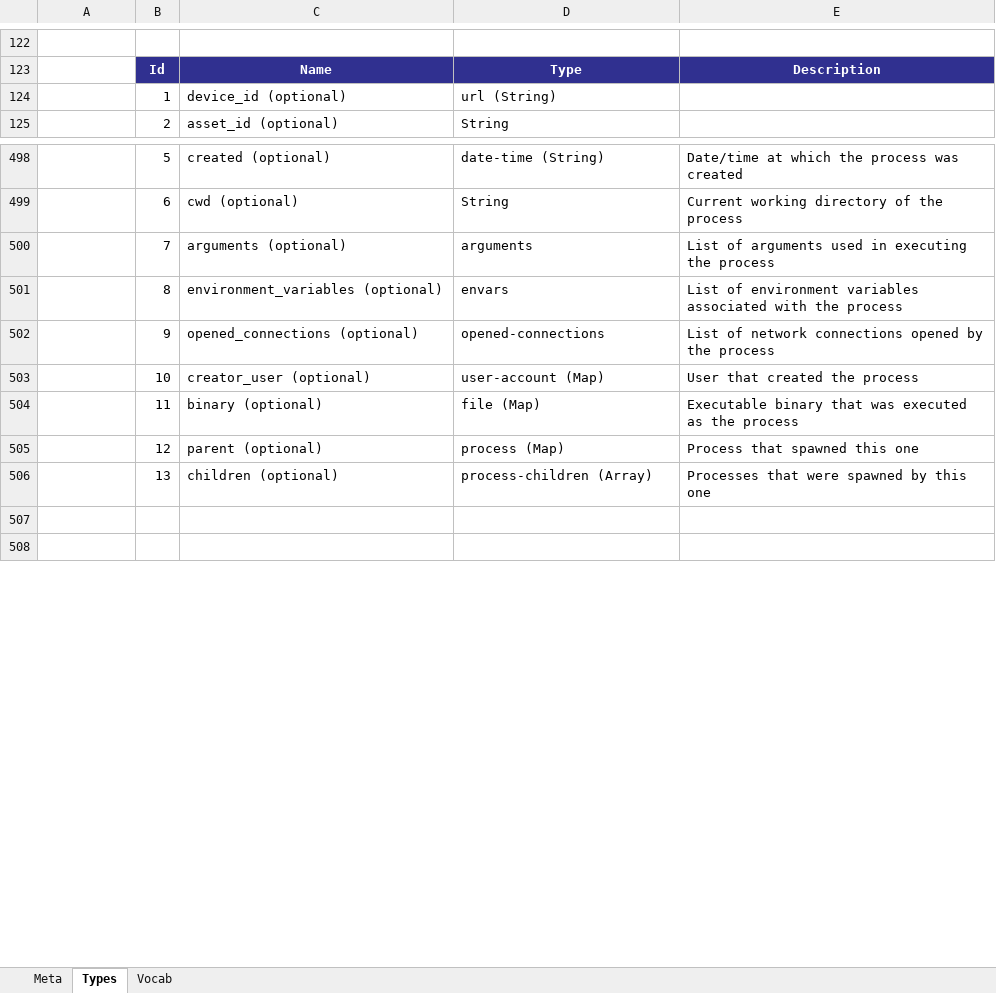
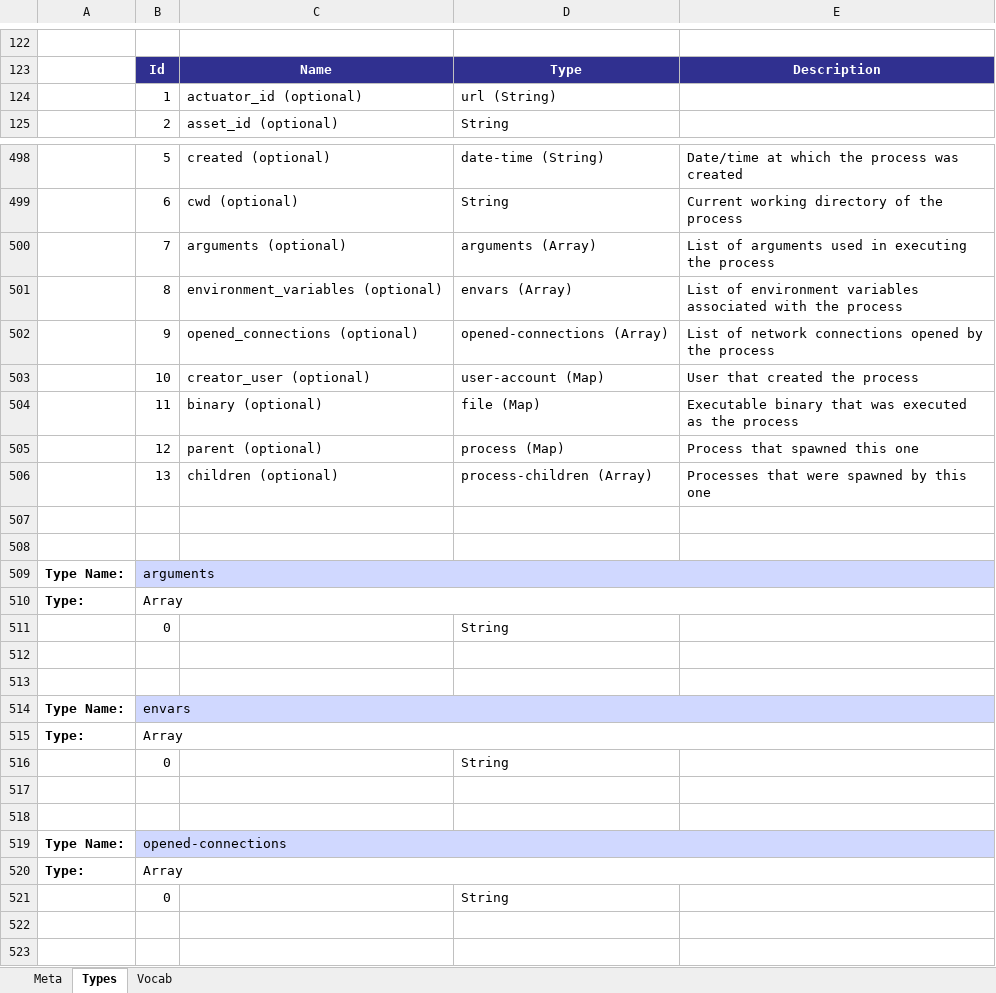
Before and after one commit to oasis-open/openc2-jadn-software, an Excel workbook: schema_gen/openc2_genj.xlsx, sheet Types, drawn as a sheet; only a part is shown, gaps mark what is left out; values as stored, in another font and other column widths than the file's, no borders; the diff covers the shown part only; the diff names each change by its address in the sheet, - before the commit and + after, or states it on an @@ line.

```diff
--- a/schema_gen/openc2_genj.xlsx (sheet Types)
+++ b/schema_gen/openc2_genj.xlsx (sheet Types)
-C124: device_id (optional)
+C124: actuator_id (optional)
-D500: arguments
+D500: arguments (Array)
-D501: envars
+D501: envars (Array)
-D502: opened-connections
+D502: opened-connections (Array)
+row 507: (empty)
+row 508: (empty)
+row 509: Type Name: | arguments
+row 510: Type: | Array
+row 511:  | 0 |  | String
+row 512: (empty)
+row 513: (empty)
+row 514: Type Name: | envars
+row 515: Type: | Array
+row 516:  | 0 |  | String
+row 517: (empty)
+row 518: (empty)
+row 519: Type Name: | opened-connections
+row 520: Type: | Array
+row 521:  | 0 |  | String
```
Also changed, not shown: 2 added rows, 2 removed rows and 6 edited cells elsewhere in this sheet, sheet Meta, 31 other files.
